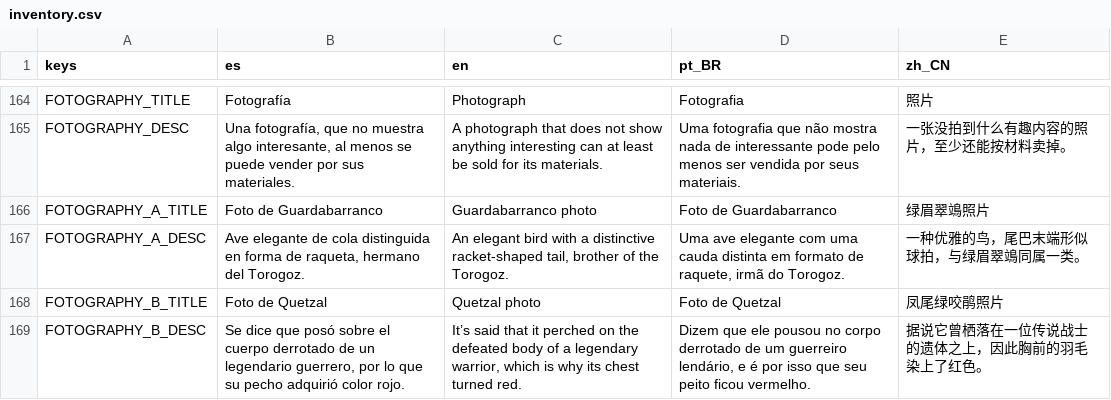
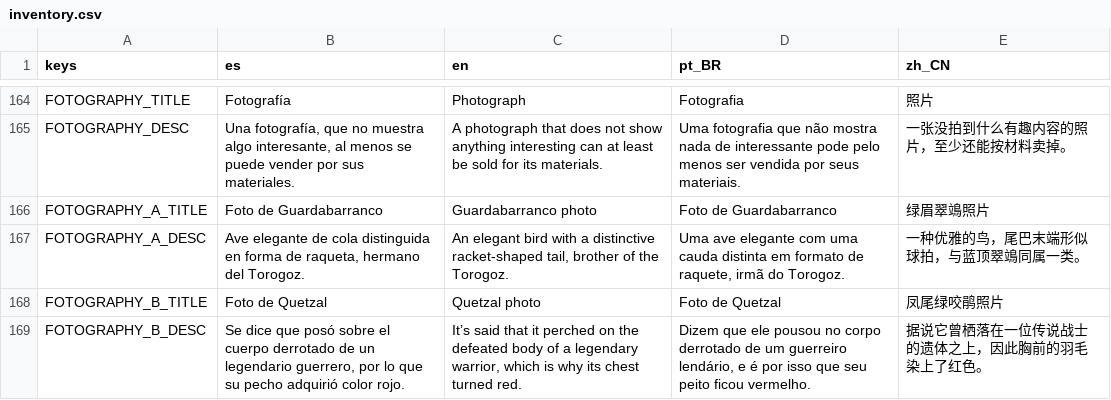
Before and after one commit to dannygaray60/toziuha-night-oota-revamped-translation, a CSV file: localization_order_of_the_alchemists/inventory.csv, drawn as a sheet; only a part is shown, gaps mark what is left out; the diff covers the shown part only.

```diff
--- a/localization_order_of_the_alchemists/inventory.csv
+++ b/localization_order_of_the_alchemists/inventory.csv
@@ -294,3 +294,3 @@ FOTOGRAPHY_DESC,"Una fotografía, que no muestra algo interesante, al menos se p
 FOTOGRAPHY_A_TITLE,Foto de Guardabarranco,Guardabarranco photo,Foto de Guardabarranco,绿眉翠鴗照片
-FOTOGRAPHY_A_DESC,"Ave elegante de cola distinguida en forma de raqueta, hermano del Torogoz.","An elegant bird with a distinctive racket-shaped tail, brother of the Torogoz.","Uma ave elegante com uma cauda distinta em formato de raquete, irmã do Torogoz.",一种优雅的鸟，尾巴末端形似球拍，与绿眉翠鴗同属一类。
+FOTOGRAPHY_A_DESC,"Ave elegante de cola distinguida en forma de raqueta, hermano del Torogoz.","An elegant bird with a distinctive racket-shaped tail, brother of the Torogoz.","Uma ave elegante com uma cauda distinta em formato de raquete, irmã do Torogoz.",一种优雅的鸟，尾巴末端形似球拍，与蓝顶翠鴗同属一类。
 FOTOGRAPHY_B_TITLE,Foto de Quetzal,Quetzal photo,Foto de Quetzal,凤尾绿咬鹃照片
```
Also changed, not shown: 4 edited cells elsewhere in this file, localization_order_of_the_alchemists/text_objects.csv.
